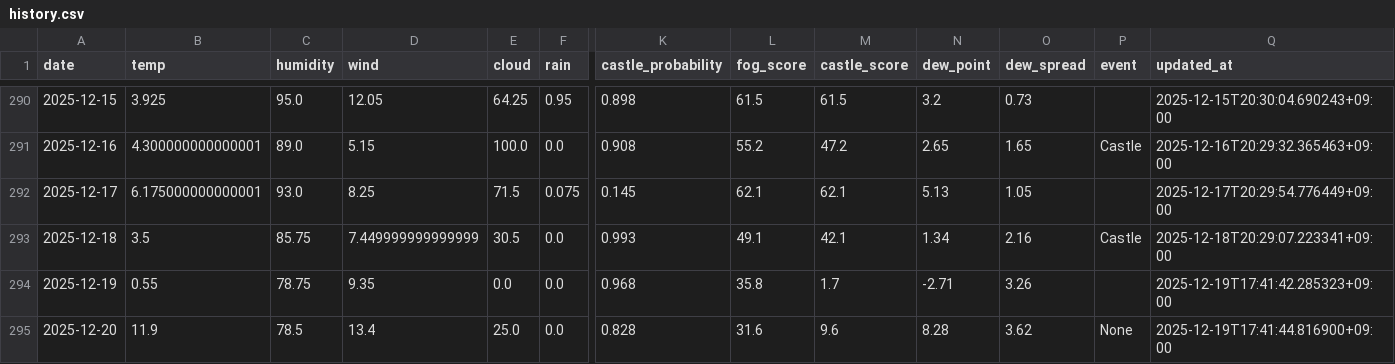
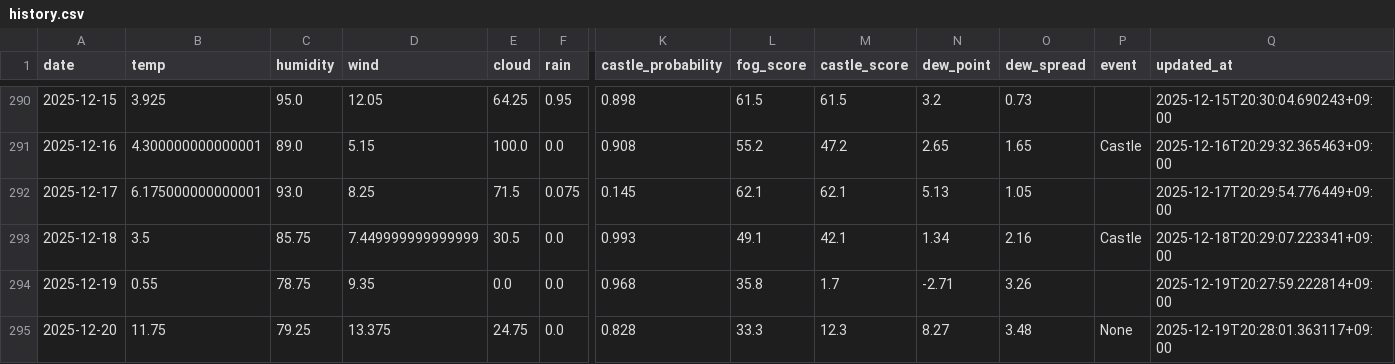
Before and after one commit to 2Gsasaki/skycastle-ai, a CSV file: data/history.csv, drawn as a sheet; only a part is shown, gaps mark what is left out; the diff names each change by its address in the sheet, - before the commit and + after, or states it on an @@ line.

```diff
--- a/data/history.csv
+++ b/data/history.csv
-Q294 (updated_at): 2025-12-19T17:41:42.285323+09:00
+Q294 (updated_at): 2025-12-19T20:27:59.222814+09:00
-B295 (temp): 11.9
+B295 (temp): 11.75
-C295 (humidity): 78.5
+C295 (humidity): 79.25
-D295 (wind): 13.4
+D295 (wind): 13.375
-E295 (cloud): 25.0
+E295 (cloud): 24.75
-L295 (fog_score): 31.6
+L295 (fog_score): 33.3
-M295 (castle_score): 9.6
+M295 (castle_score): 12.3
-N295 (dew_point): 8.28
+N295 (dew_point): 8.27
-O295 (dew_spread): 3.62
+O295 (dew_spread): 3.48
-Q295 (updated_at): 2025-12-19T17:41:44.816900+09:00
+Q295 (updated_at): 2025-12-19T20:28:01.363117+09:00
```
Also changed, not shown: 5 other files.
